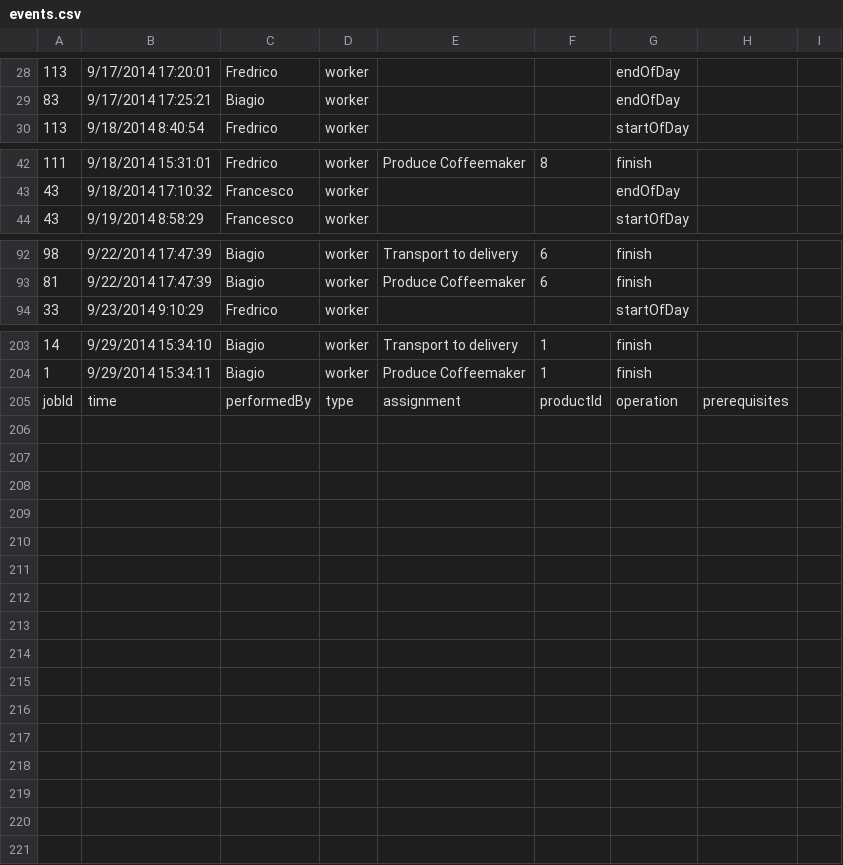
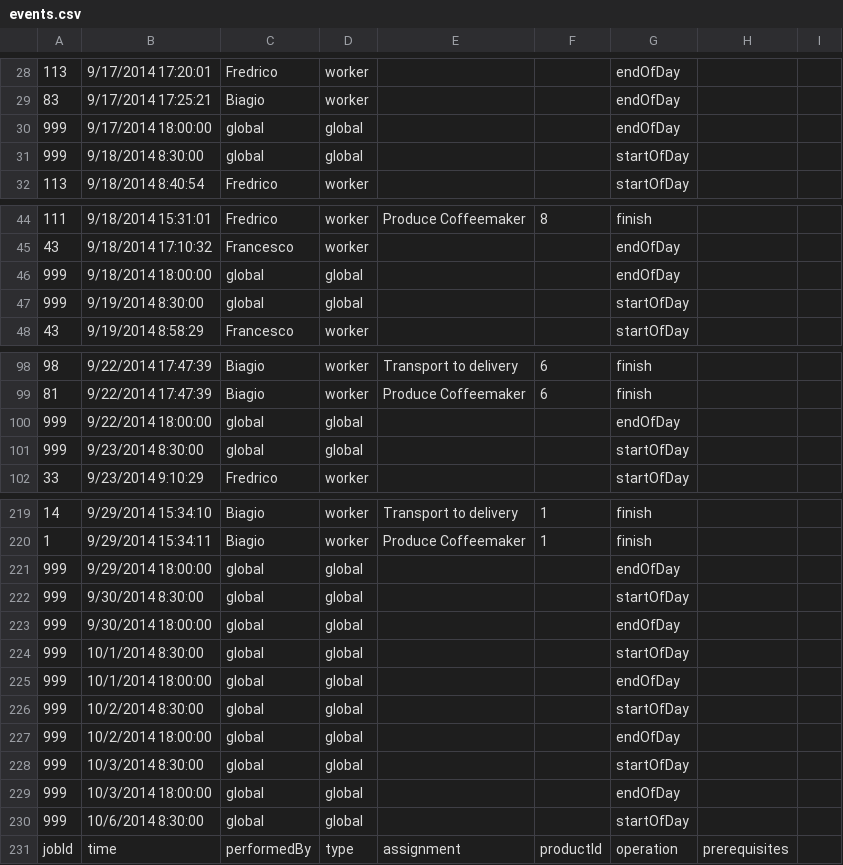
Before and after one commit to almende/demoapps, a CSV file: arumEventPlayer/events.csv, drawn as a sheet; only a part is shown, gaps mark what is left out; the diff covers the shown part only.

Commit message:
Missing globals

```diff
--- a/arumEventPlayer/events.csv
+++ b/arumEventPlayer/events.csv
@@ -29,2 +29,4 @@
 83,9/17/2014 17:25:21,Biagio,worker,,,endOfDay,,
+999,9/17/2014 18:00:00,global,global,,,endOfDay,,
+999,9/18/2014 8:30:00,global,global,,,startOfDay,,
 113,9/18/2014 8:40:54,Fredrico,worker,,,startOfDay,,
@@ -43,2 +45,4 @@
 43,9/18/2014 17:10:32,Francesco,worker,,,endOfDay,,
+999,9/18/2014 18:00:00,global,global,,,endOfDay,,
+999,9/19/2014 8:30:00,global,global,,,startOfDay,,
 43,9/19/2014 8:58:29,Francesco,worker,,,startOfDay,,
@@ -93,2 +99,4 @@
 81,9/22/2014 17:47:39,Biagio,worker,Produce Coffeemaker,6,finish,,
+999,9/22/2014 18:00:00,global,global,,,endOfDay,,
+999,9/23/2014 8:30:00,global,global,,,startOfDay,,
 33,9/23/2014 9:10:29,Fredrico,worker,,,startOfDay,,
@@ -204,2 +220,12 @@
 1,9/29/2014 15:34:11,Biagio,worker,Produce Coffeemaker,1,finish,,
+999,9/29/2014 18:00:00,global,global,,,endOfDay,,
+999,9/30/2014 8:30:00,global,global,,,startOfDay,,
+999,9/30/2014 18:00:00,global,global,,,endOfDay,,
+999,10/1/2014 8:30:00,global,global,,,startOfDay,,
+999,10/1/2014 18:00:00,global,global,,,endOfDay,,
+999,10/2/2014 8:30:00,global,global,,,startOfDay,,
+999,10/2/2014 18:00:00,global,global,,,endOfDay,,
+999,10/3/2014 8:30:00,global,global,,,startOfDay,,
+999,10/3/2014 18:00:00,global,global,,,endOfDay,,
+999,10/6/2014 8:30:00,global,global,,,startOfDay,,
 jobId,time,performedBy,type,assignment,productId,operation,prerequisites,
```
Also changed, not shown: 10 added rows elsewhere in this file.
